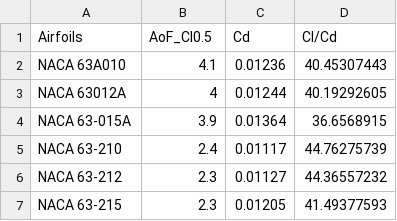
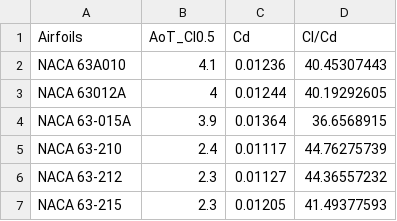
Before and after one commit to Rayato159/Glider-Project, a CSV file: Airfoil Data/Airfoil (NACA).csv, drawn as a sheet; only a part is shown.

Commit message:
Airfoil Part Complete

```diff
--- a/Airfoil Data/Airfoil (NACA).csv
+++ b/Airfoil Data/Airfoil (NACA).csv
@@ -1,2 +1,2 @@
-Airfoils,AoF_Cl0.5,Cd,Cl/Cd
+Airfoils,AoT_Cl0.5,Cd,Cl/Cd
 NACA 63A010,4.1,0.01236,40.45307443
```
Also changed, not shown: 6 other files.
